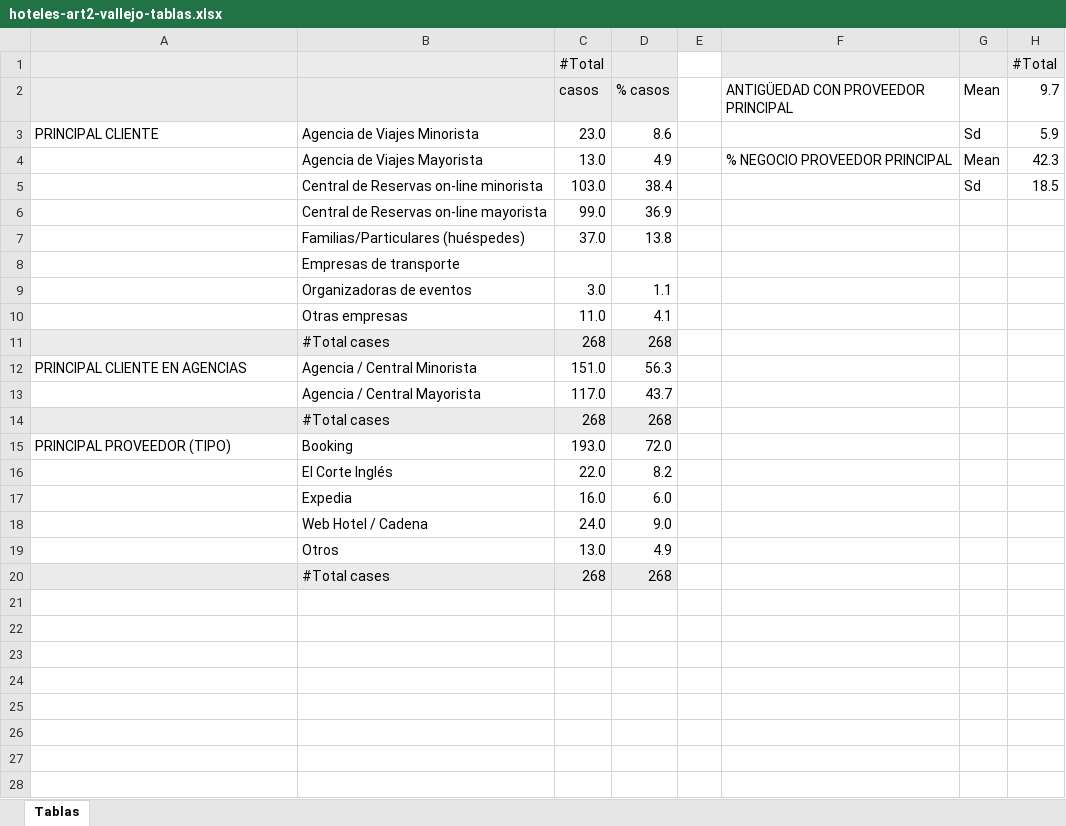
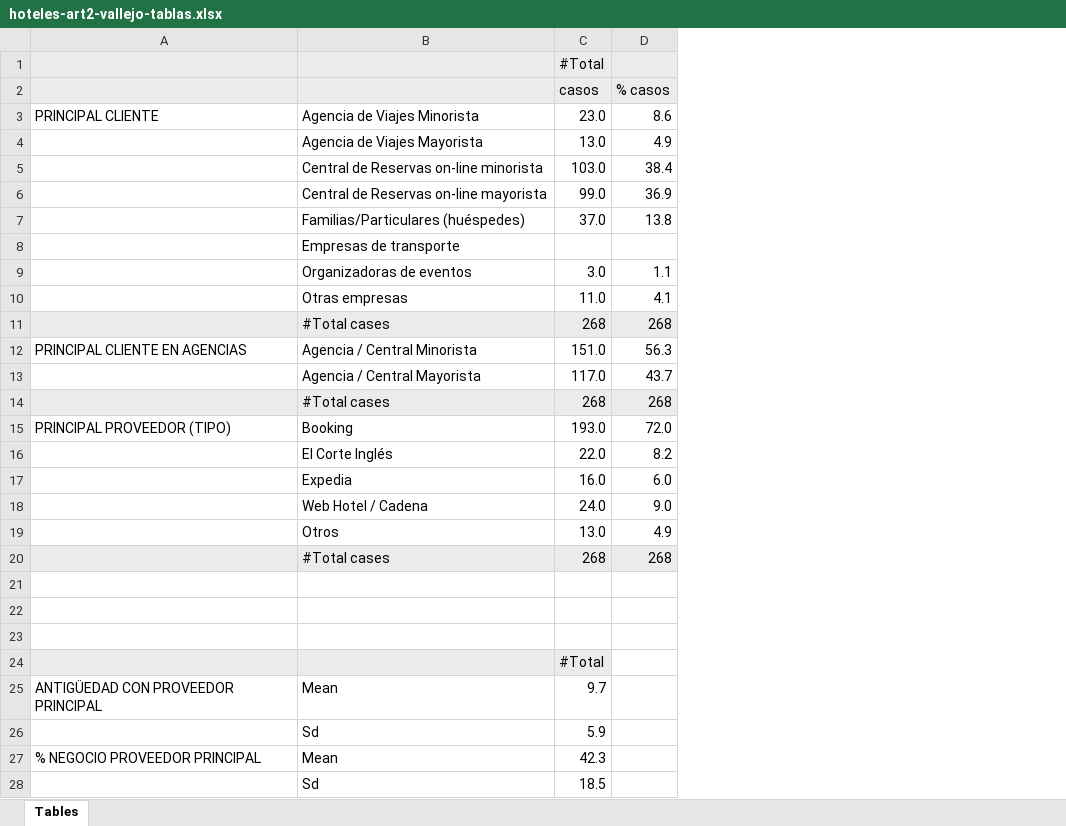
Before and after one commit to InvestigaOnline/00.publicaciones, an Excel workbook: _site/data.art2.vallejo/hoteles-art2-vallejo-tablas.xlsx, sheet Tables, drawn as a sheet; values as stored, in another font and other column widths than the file's, no borders; removed rows and columns are numbered as before the commit, all else as after; the diff names each change by its address in the sheet, - before the commit and + after, or states it on an @@ line.

```diff
--- a/_site/data.art2.vallejo/hoteles-art2-vallejo-tablas.xlsx (sheet Tables)
+++ b/_site/data.art2.vallejo/hoteles-art2-vallejo-tablas.xlsx (sheet Tables)
-sheet tab: Tablas
+sheet tab: Tables
-column E, empty
-column F, rows 2-4: ANTIGÜEDAD CON PROVEEDOR PRINCIPAL |  | % NEGOCIO PROVEEDOR PRINCIPAL
-column G (Mean), rows 3-5: Sd | Mean | Sd
-column H (9.7), row 1: #Total; rows 3-5: 5.9 | 42.3 | 18.5
+row 21: (empty)
+row 22: (empty)
+row 23: (empty)
+row 24:  |  | #Total
+row 25: ANTIGÜEDAD CON PROVEEDOR PRINCIPAL | Mean | 9.7
+row 26:  | Sd | 5.9
+row 27: % NEGOCIO PROVEEDOR PRINCIPAL | Mean | 42.3
+row 28:  | Sd | 18.5
```
Also changed, not shown: data.art2.vallejo/hoteles-art2-vallejo-tablas.xlsx, 28 other files.
